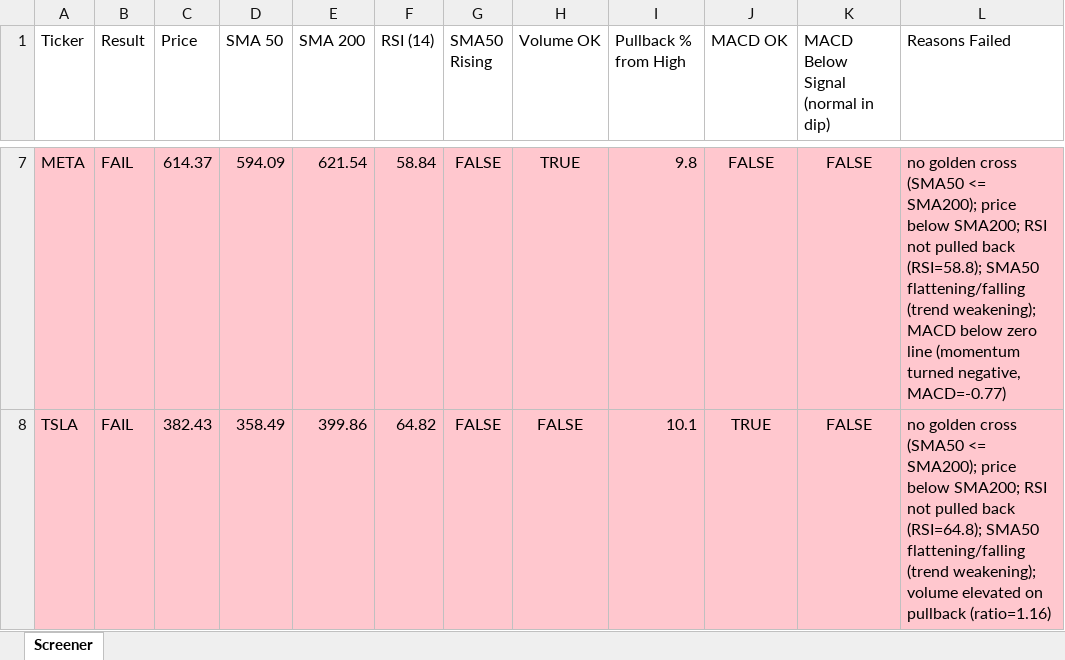
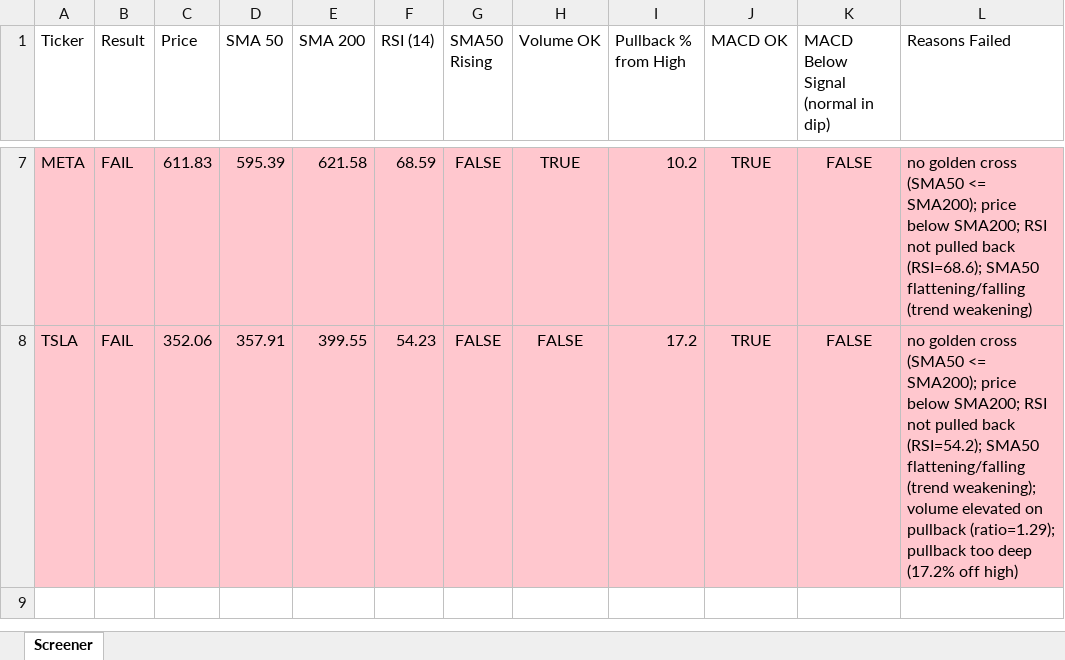
Before and after one commit to Spiky0315/Stock-screener, an Excel workbook: Output/screener_results.xlsx, sheet Screener, drawn as a sheet; only a part is shown, gaps mark what is left out; values as stored, in another font and other column widths than the file's, no borders; the diff covers the shown part only; the diff names each change by its address in the sheet, - before the commit and + after, or states it on an @@ line.

```diff
--- a/Output/screener_results.xlsx (sheet Screener)
+++ b/Output/screener_results.xlsx (sheet Screener)
-C7 (Price): 614.37
+C7 (Price): 611.83
-D7 (SMA 50): 594.09
+D7 (SMA 50): 595.39
-E7 (SMA 200): 621.54
+E7 (SMA 200): 621.58
-F7 (RSI (14)): 58.84
+F7 (RSI (14)): 68.59
-I7 (Pullback % from High): 9.8
+I7 (Pullback % from High): 10.2
-J7 (MACD OK): FALSE
+J7 (MACD OK): TRUE
-L7 (Reasons Failed): …pulled back (RSI=58.8); SMA50 flattening/falling (trend weakening); MACD below zero line (momentum turned negative, MACD=-0.77)
+L7 (Reasons Failed): …pulled back (RSI=68.6); SMA50 flattening/falling (trend weakening)
-C8 (Price): 382.43
+C8 (Price): 352.06
-D8 (SMA 50): 358.49
+D8 (SMA 50): 357.91
-E8 (SMA 200): 399.86
+E8 (SMA 200): 399.55
-F8 (RSI (14)): 64.82
+F8 (RSI (14)): 54.23
-I8 (Pullback % from High): 10.1
+I8 (Pullback % from High): 17.2
-L8 (Reasons Failed): …pulled back (RSI=64.8); SMA50 flattening/falling (trend weakening); volume elevated on pullback (ratio=1.16)
+L8 (Reasons Failed): …pulled back (RSI=54.2); SMA50 flattening/falling (trend weakening); volume elevated on pullback (ratio=1.29); pullback too deep (17.2% off high)
```
Also changed, not shown: 29 edited cells elsewhere in this sheet.
